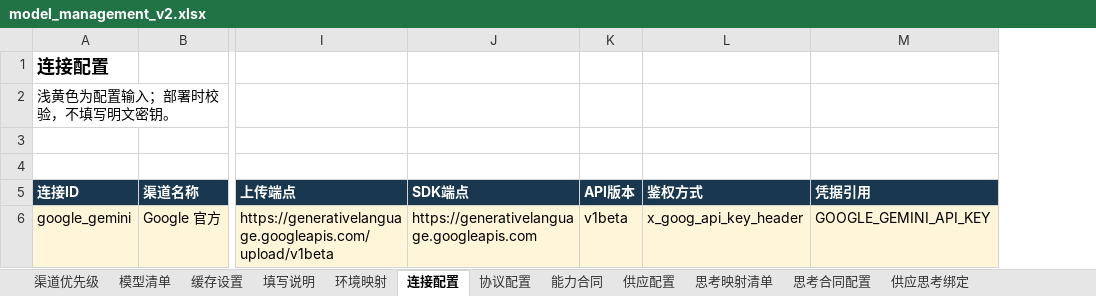
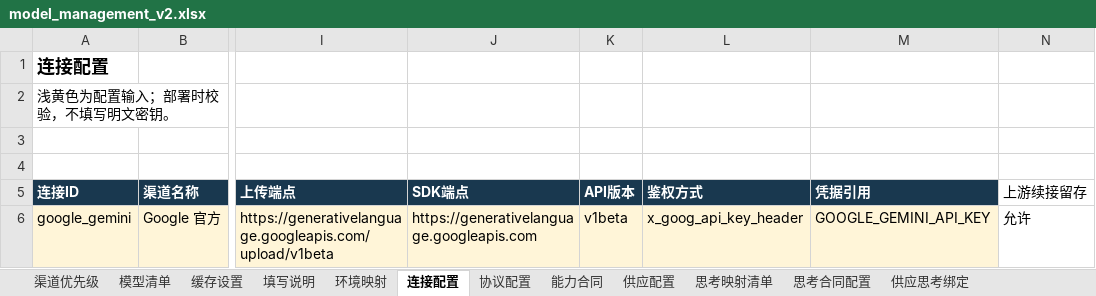
Before and after one commit to jiejie52/model-relay, an Excel workbook: config/model_management_v2.xlsx, sheet 连接配置, drawn as a sheet; only a part is shown, gaps mark what is left out; values as stored, in another font and other column widths than the file's, no borders; table styles not drawn; the diff names each change by its address in the sheet, - before the commit and + after, or states it on an @@ line.

```diff
--- a/config/model_management_v2.xlsx (sheet 连接配置)
+++ b/config/model_management_v2.xlsx (sheet 连接配置)
+column N (上游续接留存), row 6: 允许
```
Also changed, not shown: sheet 缓存设置, 21 other files.
